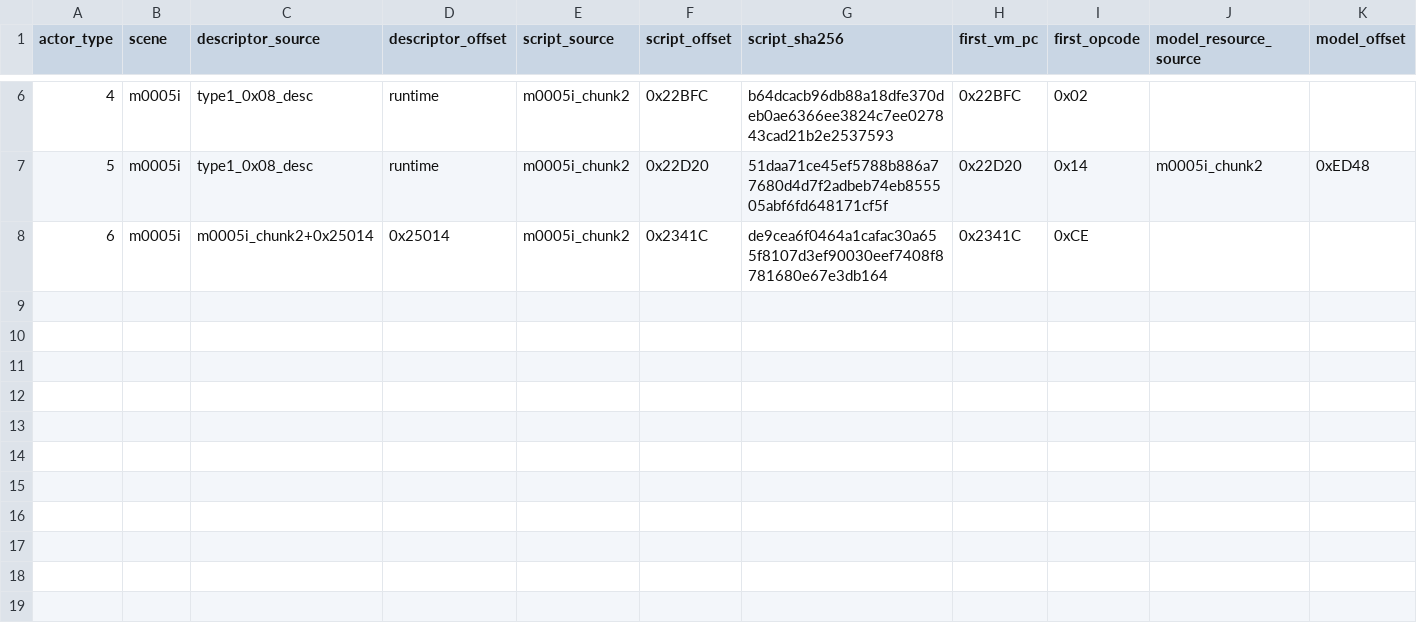
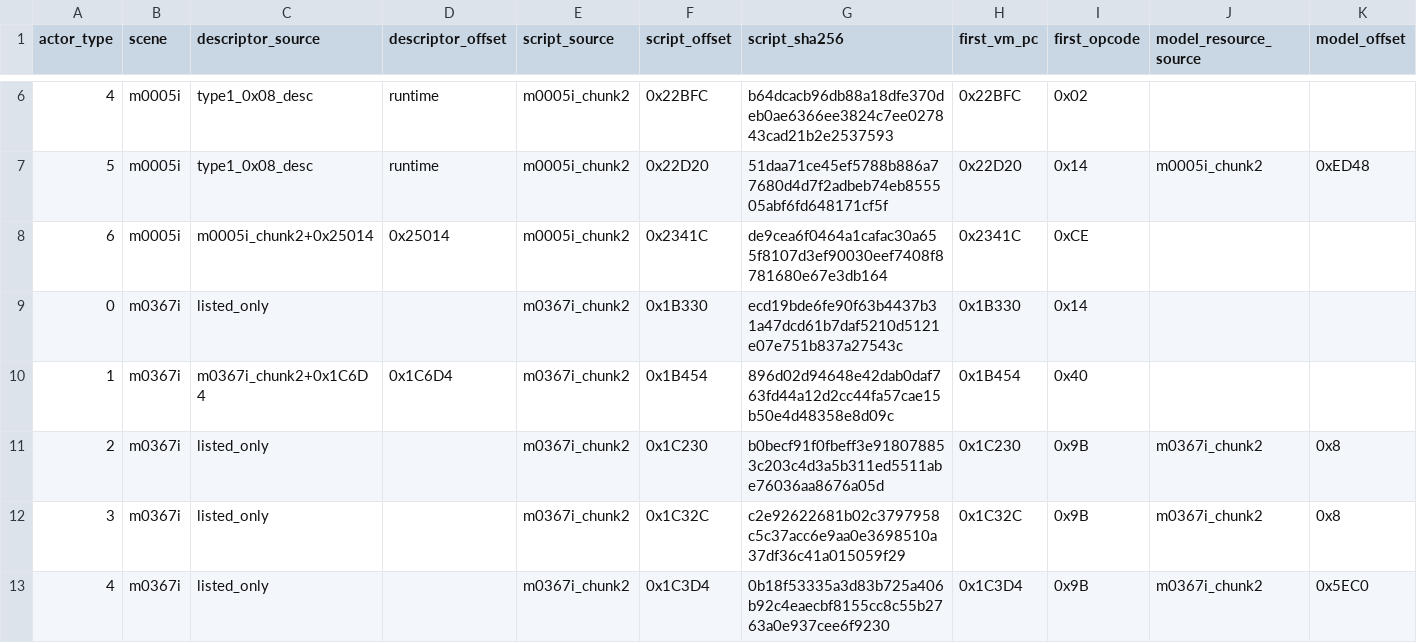
Before and after one commit to Blizz127/Parasite-Eve-Decompilation, a CSV file: docs/evidence/pe-battle-data-precovery/ACTOR_RESOURCES.csv, drawn as a sheet; only a part is shown, gaps mark what is left out; rows hold the shown columns only; the diff names each change by its address in the sheet, - before the commit and + after, or states it on an @@ line.

```diff
--- a/docs/evidence/pe-battle-data-precovery/ACTOR_RESOURCES.csv
+++ b/docs/evidence/pe-battle-data-precovery/ACTOR_RESOURCES.csv
+row 9: 0 | m0367i | listed_only |  | m0367i_chunk2 | 0x1B330 | ecd19bde6fe90f63b4437b31a47dcd61b7daf5210d5121e07e751b837a27543c | 0x1B330 | 0x14
+row 10: 1 | m0367i | m0367i_chunk2+0x1C6D4 | 0x1C6D4 | m0367i_chunk2 | 0x1B454 | 896d02d94648e42dab0daf763fd44a12d2cc44fa57cae15b50e4d48358e8d09c | 0x1B454 | 0x40
+row 11: 2 | m0367i | listed_only |  | m0367i_chunk2 | 0x1C230 | b0becf91f0fbeff3e918078853c203c4d3a5b311ed5511abe76036aa8676a05d | 0x1C230 | 0x9B | m0367i_chunk2 | 0x8
+row 12: 3 | m0367i | listed_only |  | m0367i_chunk2 | 0x1C32C | c2e92622681b02c3797958c5c37acc6e9aa0e3698510a37df36c41a015059f29 | 0x1C32C | 0x9B | m0367i_chunk2 | 0x8
+row 13: 4 | m0367i | listed_only |  | m0367i_chunk2 | 0x1C3D4 | 0b18f53335a3d83b725a406b92c4eaecbf8155cc8c55b2763a0e937cee6f9230 | 0x1C3D4 | 0x9B | m0367i_chunk2 | 0x5EC0
```
Also changed, not shown: docs/evidence/pe-battle-data-precovery/BATTLE_SCRIPTS.csv, docs/evidence/pe-battle-data-precovery/PEIMG_PACKAGES.csv, 4 other files.
